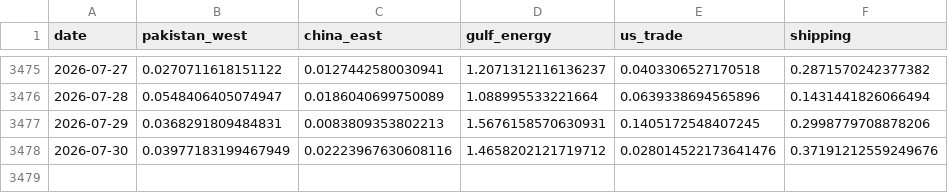
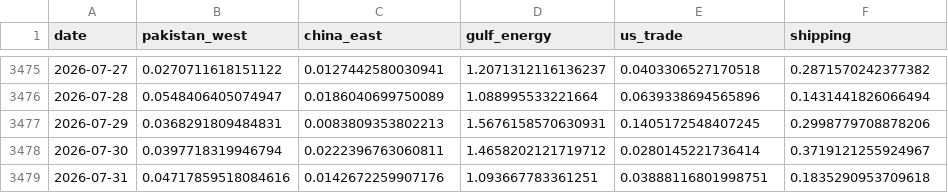
Before and after one commit to PlausibleDissent9/india-geopolitical-risk-monitor, a CSV file: data/raw/gdelt_volume.csv, drawn as a sheet; only a part is shown, gaps mark what is left out.

```diff
--- a/data/raw/gdelt_volume.csv
+++ b/data/raw/gdelt_volume.csv
@@ -3477,2 +3477,3 @@ date,pakistan_west,china_east,gulf_energy,us_trade,shipping
 2026-07-29,0.0368291809484831,0.0083809353802213,1.5676158570630931,0.1405172548407245,0.2998779708878206
-2026-07-30,0.03977183199467949,0.02223967630608116,1.4658202121719712,0.028014522173641476,0.37191212559249676
+2026-07-30,0.0397718319946794,0.0222396763060811,1.4658202121719712,0.0280145221736414,0.3719121255924967
+2026-07-31,0.04717859518084616,0.0142672259907176,1.093667783361251,0.03888116801998751,0.1835290953709618
```
Also changed, not shown: data/raw/comparator_salience.csv, docs/data/event_study.csv, 11 other files.
